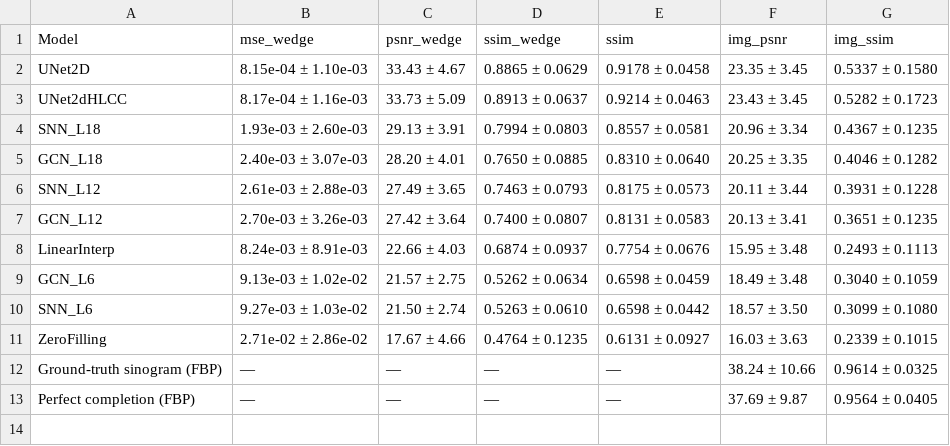
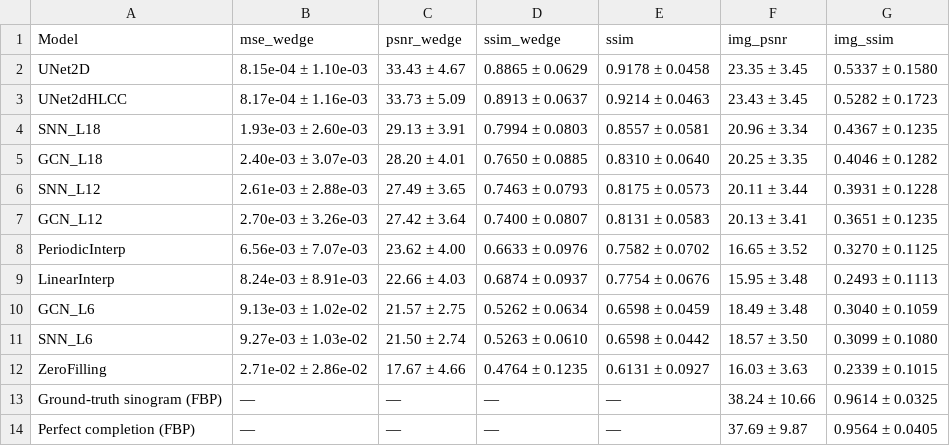
Before and after one commit to julian-dqtr/limited-angle_sinogram_completion, a CSV file: results/tables/test_metrics_raw.csv, drawn as a sheet; the diff names each change by its address in the sheet, - before the commit and + after, or states it on an @@ line.

```diff
--- a/results/tables/test_metrics_raw.csv
+++ b/results/tables/test_metrics_raw.csv
+row 8: PeriodicInterp | 6.56e-03 ± 7.07e-03 | 23.62 ± 4.00 | 0.6633 ± 0.0976 | 0.7582 ± 0.0702 | 16.65 ± 3.52 | 0.3270 ± 0.1125
```
Also changed, not shown: results/evaluation/hlcc_order_study.csv, results/tables/image_ceiling_gap.csv, 16 other files.
